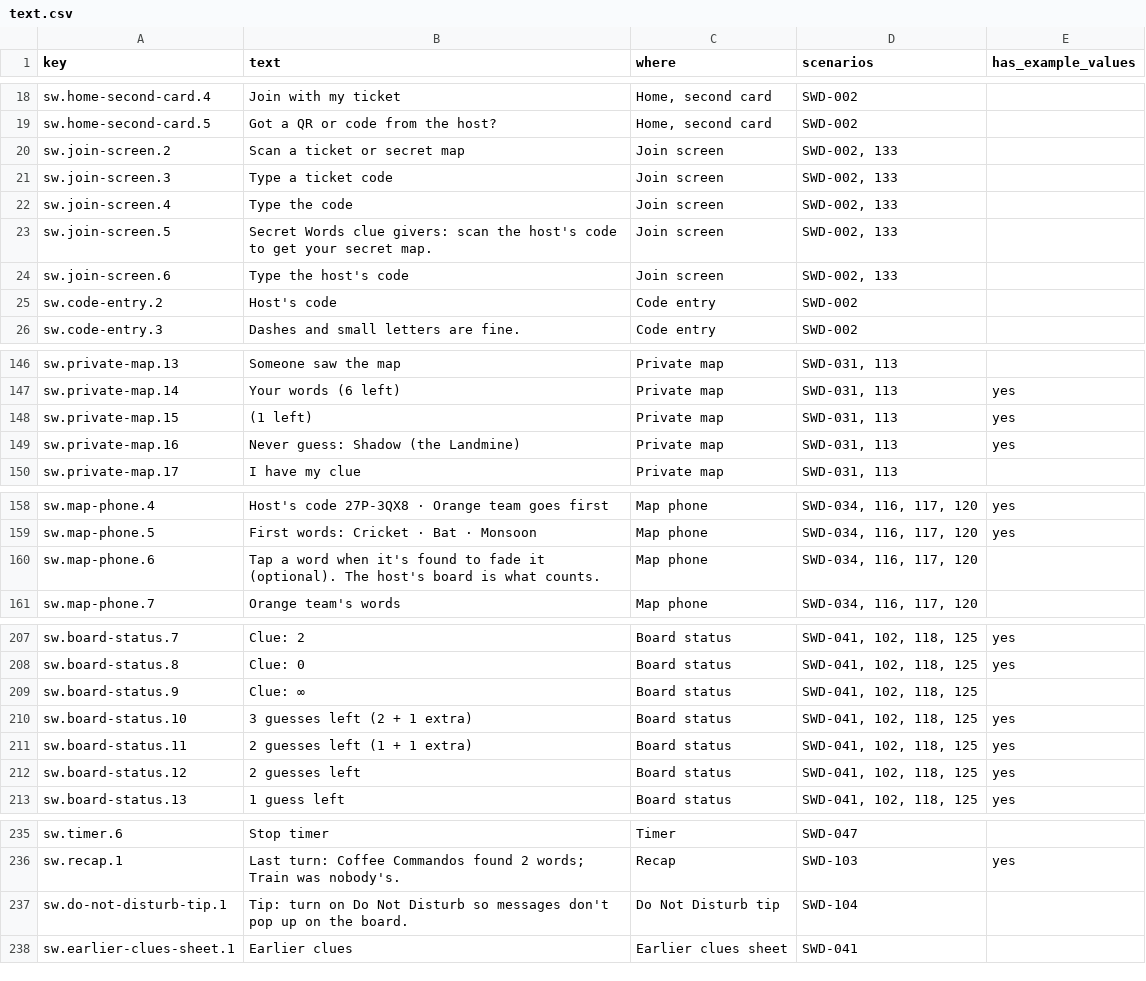
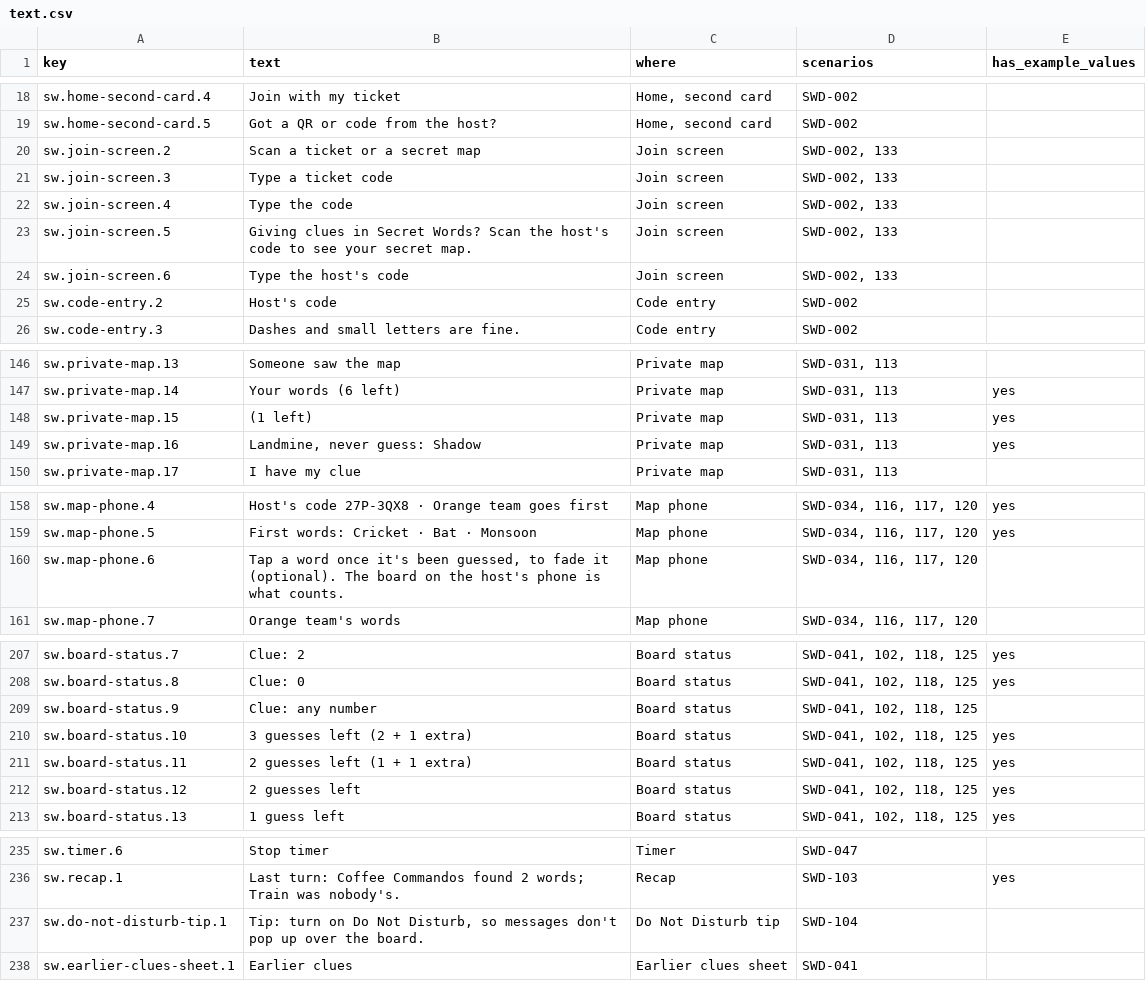
Before and after one commit to virapandy/pocket-game-night, a CSV file: docs/games/secret-words/text.csv, drawn as a sheet; only a part is shown, gaps mark what is left out; the diff covers the shown part only.

```diff
--- a/docs/games/secret-words/text.csv
+++ b/docs/games/secret-words/text.csv
@@ -19,6 +19,6 @@ sw.home-second-card.4,Join with my ticket,"Home, second card",SWD-002,
 sw.home-second-card.5,Got a QR or code from the host?,"Home, second card",SWD-002,
-sw.join-screen.2,Scan a ticket or secret map,Join screen,"SWD-002, 133",
+sw.join-screen.2,Scan a ticket or a secret map,Join screen,"SWD-002, 133",
 sw.join-screen.3,Type a ticket code,Join screen,"SWD-002, 133",
 sw.join-screen.4,Type the code,Join screen,"SWD-002, 133",
-sw.join-screen.5,Secret Words clue givers: scan the host's code to get your secret map.,Join screen,"SWD-002, 133",
+sw.join-screen.5,Giving clues in Secret Words? Scan the host's code to see your secret map.,Join screen,"SWD-002, 133",
 sw.join-screen.6,Type the host's code,Join screen,"SWD-002, 133",
@@ -148,3 +148,3 @@ sw.private-map.14,Your words (6 left),Private map,"SWD-031, 113",yes
 sw.private-map.15,(1 left),Private map,"SWD-031, 113",yes
-sw.private-map.16,Never guess: Shadow (the Landmine),Private map,"SWD-031, 113",yes
+sw.private-map.16,"Landmine, never guess: Shadow",Private map,"SWD-031, 113",yes
 sw.private-map.17,I have my clue,Private map,"SWD-031, 113",
@@ -159,3 +159,3 @@ sw.map-phone.4,Host's code 27P-3QX8 · Orange team goes first,Map phone,"SWD-034
 sw.map-phone.5,First words: Cricket · Bat · Monsoon,Map phone,"SWD-034, 116, 117, 120",yes
-sw.map-phone.6,Tap a word when it's found to fade it (optional). The host's board is what counts.,Map phone,"SWD-034, 116, 117, 120",
+sw.map-phone.6,"Tap a word once it's been guessed, to fade it (optional). The board on the host's phone is what counts.",Map phone,"SWD-034, 116, 117, 120",
 sw.map-phone.7,Orange team's words,Map phone,"SWD-034, 116, 117, 120",
@@ -208,3 +208,3 @@ sw.board-status.7,Clue: 2,Board status,"SWD-041, 102, 118, 125",yes
 sw.board-status.8,Clue: 0,Board status,"SWD-041, 102, 118, 125",yes
-sw.board-status.9,Clue: ∞,Board status,"SWD-041, 102, 118, 125",
+sw.board-status.9,Clue: any number,Board status,"SWD-041, 102, 118, 125",
 sw.board-status.10,3 guesses left (2 + 1 extra),Board status,"SWD-041, 102, 118, 125",yes
@@ -236,3 +236,3 @@ sw.timer.6,Stop timer,Timer,SWD-047,
 sw.recap.1,Last turn: Coffee Commandos found 2 words; Train was nobody's.,Recap,SWD-103,yes
-sw.do-not-disturb-tip.1,Tip: turn on Do Not Disturb so messages don't pop up on the board.,Do Not Disturb tip,SWD-104,
+sw.do-not-disturb-tip.1,"Tip: turn on Do Not Disturb, so messages don't pop up over the board.",Do Not Disturb tip,SWD-104,
 sw.earlier-clues-sheet.1,Earlier clues,Earlier clues sheet,SWD-041,
```
Also changed, not shown: 5 added rows and 23 edited cells elsewhere in this file, 2 other files.
